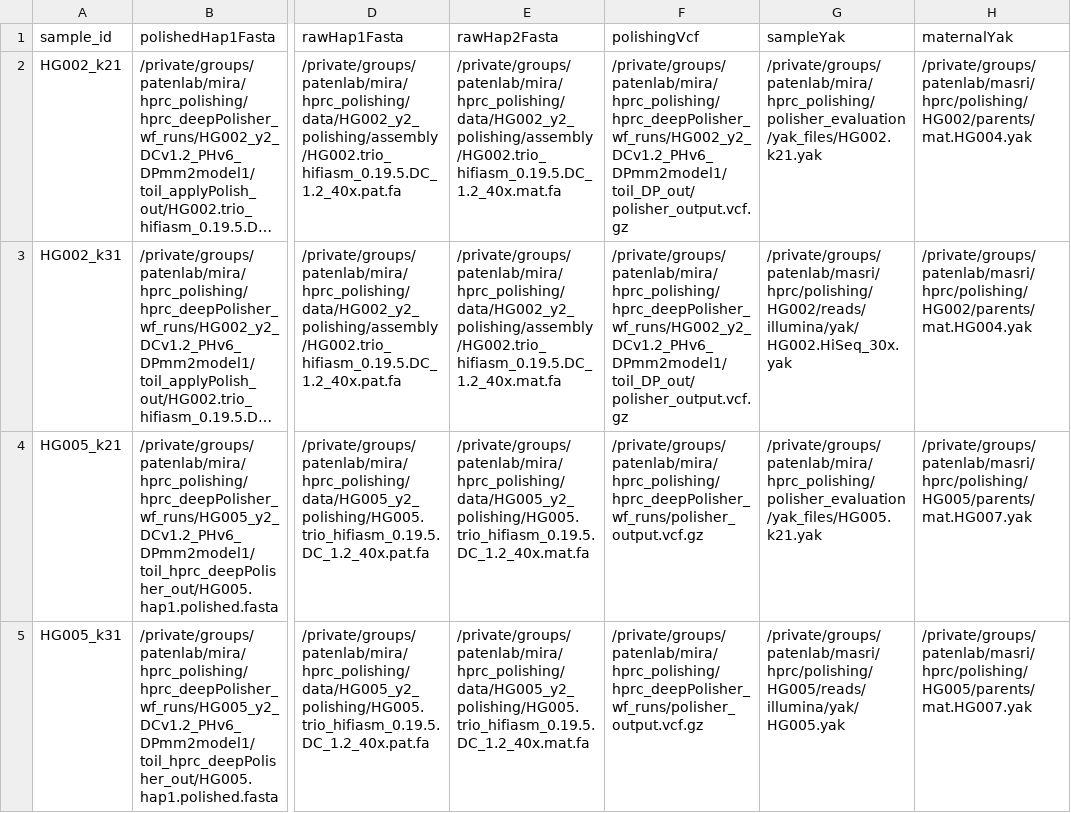
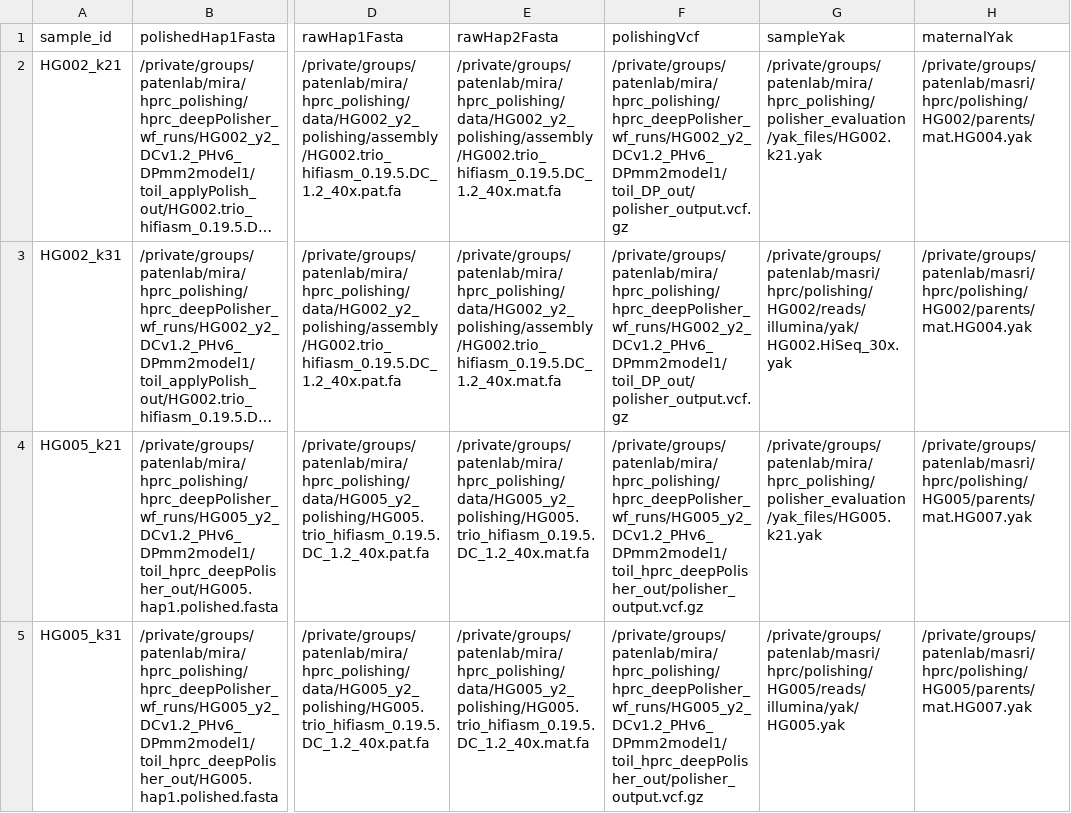
Before and after one commit to miramastoras/phoenix_batch_submissions, a CSV file: polishing/hprc_polishing_QC_no_meryl/HG2_HG5_mm2_k31_k21/HG002_HG005_k31_k21_sample_table.csv, drawn as a sheet; only a part is shown, gaps mark what is left out; long unchanged cells end in …; the diff names each change by its address in the sheet, - before the commit and + after, or states it on an @@ line.

Commit message:
fix polisher path

```diff
--- a/polishing/hprc_polishing_QC_no_meryl/HG2_HG5_mm2_k31_k21/HG002_HG005_k31_k21_sample_table.csv
+++ b/polishing/hprc_polishing_QC_no_meryl/HG2_HG5_mm2_k31_k21/HG002_HG005_k31_k21_sample_table.csv
-F4:F5 (polishingVcf): /private/groups/patenlab/mira/hprc_polishing/hprc_deepPolisher_wf_runs/polisher_output.vcf.gz
+F4:F5 (polishingVcf): /private/groups/patenlab/mira/hprc_polishing/hprc_deepPolisher_wf_runs/HG005_y2_DCv1.2_PHv6_DPmm2model1/toil_hprc_deepPolisher_out/polisher_output.vcf.gz
```
Also changed, not shown: 2 other files.
